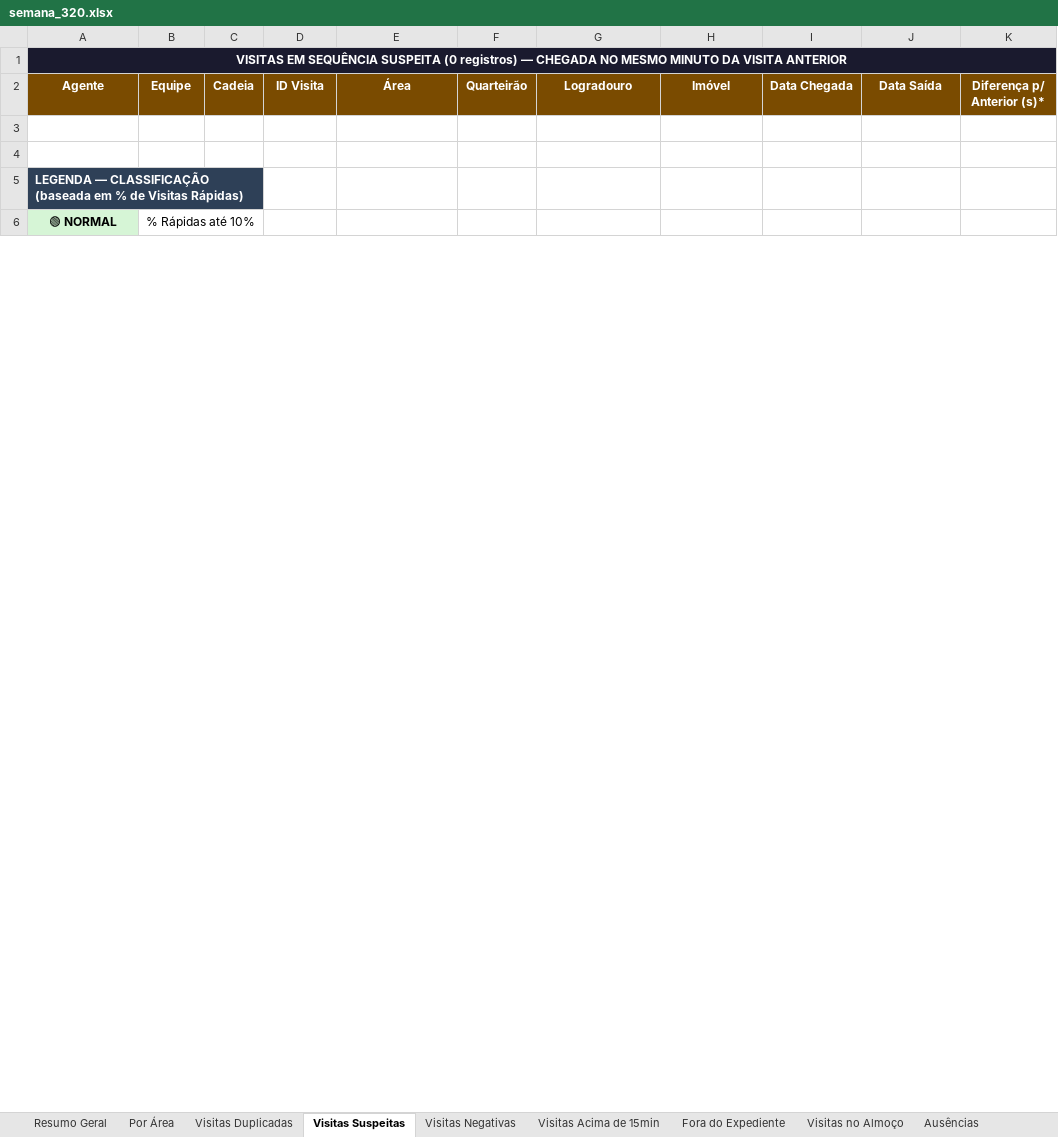
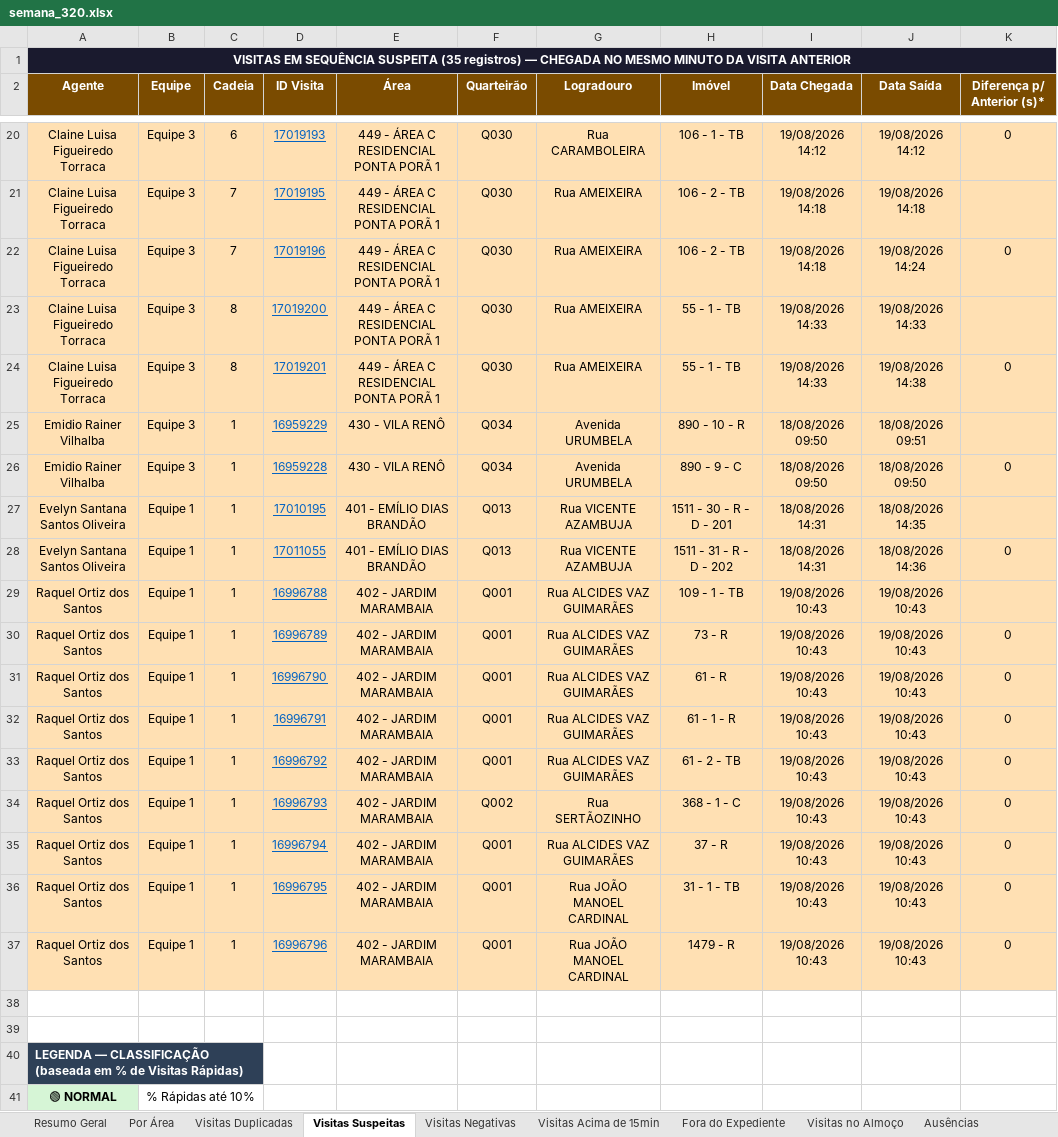
Before and after one commit to LucsDevPro/Sentinela, an Excel workbook: data/historico/semana_320.xlsx, sheet Visitas Suspeitas, drawn as a sheet; only a part is shown, gaps mark what is left out; values as stored, in another font and other column widths than the file's, no borders; the diff covers the shown part only; the diff names each change by its address in the sheet, - before the commit and + after, or states it on an @@ line.

```diff
--- a/data/historico/semana_320.xlsx (sheet Visitas Suspeitas)
+++ b/data/historico/semana_320.xlsx (sheet Visitas Suspeitas)
-A1 (Agente): …SEQUÊNCIA SUSPEITA (0 registros) —…
+A1 (Agente): …SEQUÊNCIA SUSPEITA (35 registros) —…
+row 20: Claine Luisa Figueiredo Torraca | Equipe 3 | 6 | 17019193 | 449 - ÁREA C RESIDENCIAL PONTA PORÃ 1 | Q030 | Rua CARAMBOLEIRA | 106 - 1 - TB | 19/08/2026 14:12 | 19/08/2026 14:12 | 0
+row 21: Claine Luisa Figueiredo Torraca | Equipe 3 | 7 | 17019195 | 449 - ÁREA C RESIDENCIAL PONTA PORÃ 1 | Q030 | Rua AMEIXEIRA | 106 - 2 - TB | 19/08/2026 14:18 | 19/08/2026 14:18
+row 22: Claine Luisa Figueiredo Torraca | Equipe 3 | 7 | 17019196 | 449 - ÁREA C RESIDENCIAL PONTA PORÃ 1 | Q030 | Rua AMEIXEIRA | 106 - 2 - TB | 19/08/2026 14:18 | 19/08/2026 14:24 | 0
+row 23: Claine Luisa Figueiredo Torraca | Equipe 3 | 8 | 17019200 | 449 - ÁREA C RESIDENCIAL PONTA PORÃ 1 | Q030 | Rua AMEIXEIRA | 55 - 1 - TB | 19/08/2026 14:33 | 19/08/2026 14:33
+row 24: Claine Luisa Figueiredo Torraca | Equipe 3 | 8 | 17019201 | 449 - ÁREA C RESIDENCIAL PONTA PORÃ 1 | Q030 | Rua AMEIXEIRA | 55 - 1 - TB | 19/08/2026 14:33 | 19/08/2026 14:38 | 0
+row 25: Emidio Rainer Vilhalba | Equipe 3 | 1 | 16959229 | 430 - VILA RENÔ | Q034 | Avenida URUMBELA | 890 - 10 - R | 18/08/2026 09:50 | 18/08/2026 09:51
+row 26: Emidio Rainer Vilhalba | Equipe 3 | 1 | 16959228 | 430 - VILA RENÔ | Q034 | Avenida URUMBELA | 890 - 9 - C | 18/08/2026 09:50 | 18/08/2026 09:50 | 0
+row 27: Evelyn Santana Santos Oliveira | Equipe 1 | 1 | 17010195 | 401 - EMÍLIO DIAS BRANDÃO | Q013 | Rua VICENTE AZAMBUJA | 1511 - 30 - R - D - 201 | 18/08/2026 14:31 | 18/08/2026 14:35
+row 28: Evelyn Santana Santos Oliveira | Equipe 1 | 1 | 17011055 | 401 - EMÍLIO DIAS BRANDÃO | Q013 | Rua VICENTE AZAMBUJA | 1511 - 31 - R - D - 202 | 18/08/2026 14:31 | 18/08/2026 14:36 | 0
+row 29: Raquel Ortiz dos Santos | Equipe 1 | 1 | 16996788 | 402 - JARDIM MARAMBAIA | Q001 | Rua ALCIDES VAZ GUIMARÃES | 109 - 1 - TB | 19/08/2026 10:43 | 19/08/2026 10:43
+row 30: Raquel Ortiz dos Santos | Equipe 1 | 1 | 16996789 | 402 - JARDIM MARAMBAIA | Q001 | Rua ALCIDES VAZ GUIMARÃES | 73 - R | 19/08/2026 10:43 | 19/08/2026 10:43 | 0
+row 31: Raquel Ortiz dos Santos | Equipe 1 | 1 | 16996790 | 402 - JARDIM MARAMBAIA | Q001 | Rua ALCIDES VAZ GUIMARÃES | 61 - R | 19/08/2026 10:43 | 19/08/2026 10:43 | 0
+row 32: Raquel Ortiz dos Santos | Equipe 1 | 1 | 16996791 | 402 - JARDIM MARAMBAIA | Q001 | Rua ALCIDES VAZ GUIMARÃES | 61 - 1 - R | 19/08/2026 10:43 | 19/08/2026 10:43 | 0
+row 33: Raquel Ortiz dos Santos | Equipe 1 | 1 | 16996792 | 402 - JARDIM MARAMBAIA | Q001 | Rua ALCIDES VAZ GUIMARÃES | 61 - 2 - TB | 19/08/2026 10:43 | 19/08/2026 10:43 | 0
+row 34: Raquel Ortiz dos Santos | Equipe 1 | 1 | 16996793 | 402 - JARDIM MARAMBAIA | Q002 | Rua SERTÃOZINHO | 368 - 1 - C | 19/08/2026 10:43 | 19/08/2026 10:43 | 0
+row 35: Raquel Ortiz dos Santos | Equipe 1 | 1 | 16996794 | 402 - JARDIM MARAMBAIA | Q001 | Rua ALCIDES VAZ GUIMARÃES | 37 - R | 19/08/2026 10:43 | 19/08/2026 10:43 | 0
+row 36: Raquel Ortiz dos Santos | Equipe 1 | 1 | 16996795 | 402 - JARDIM MARAMBAIA | Q001 | Rua JOÃO MANOEL CARDINAL | 31 - 1 - TB | 19/08/2026 10:43 | 19/08/2026 10:43 | 0
+row 37: Raquel Ortiz dos Santos | Equipe 1 | 1 | 16996796 | 402 - JARDIM MARAMBAIA | Q001 | Rua JOÃO MANOEL CARDINAL | 1479 - R | 19/08/2026 10:43 | 19/08/2026 10:43 | 0
```
Also changed, not shown: 17 added rows elsewhere in this sheet, sheet Ranking, sheet Resumo Geral, sheet Por Área, sheet Recusados e Pendências, sheet Ausências, sheet Visitas Acima de 15min, 6 more sheets, data/Analise_Consolidada.xlsx, data/historico/semana_319.xlsx, 17 other files.
